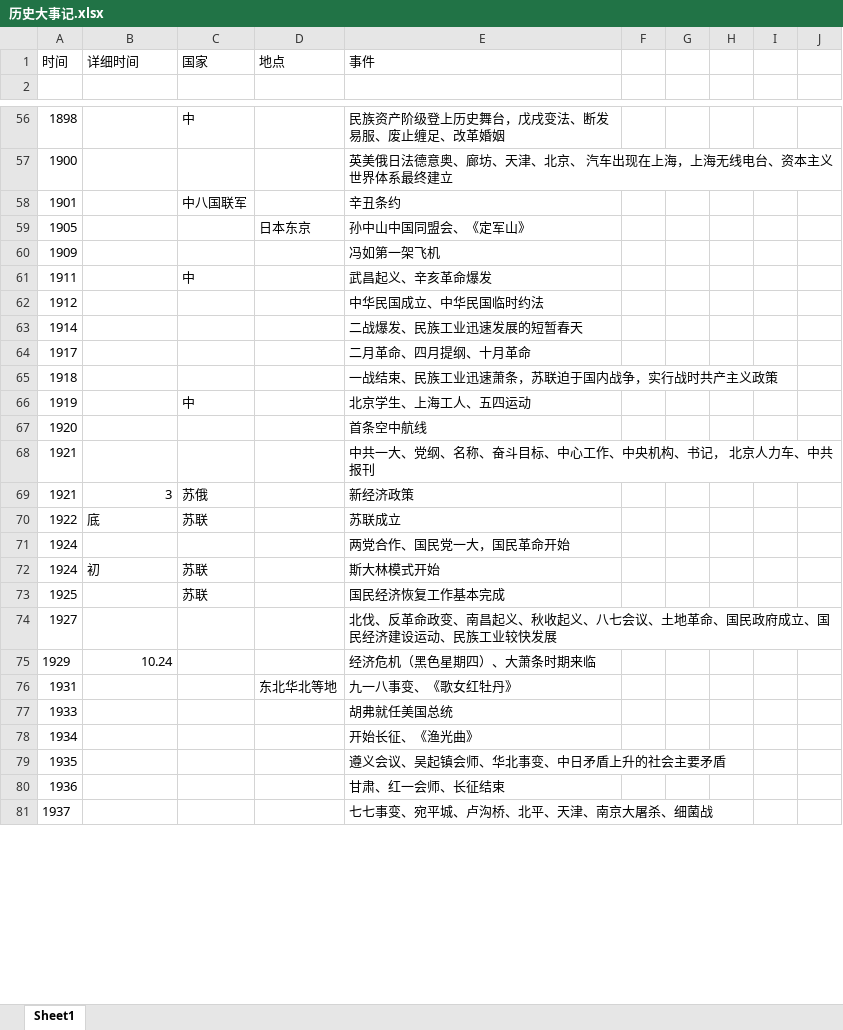
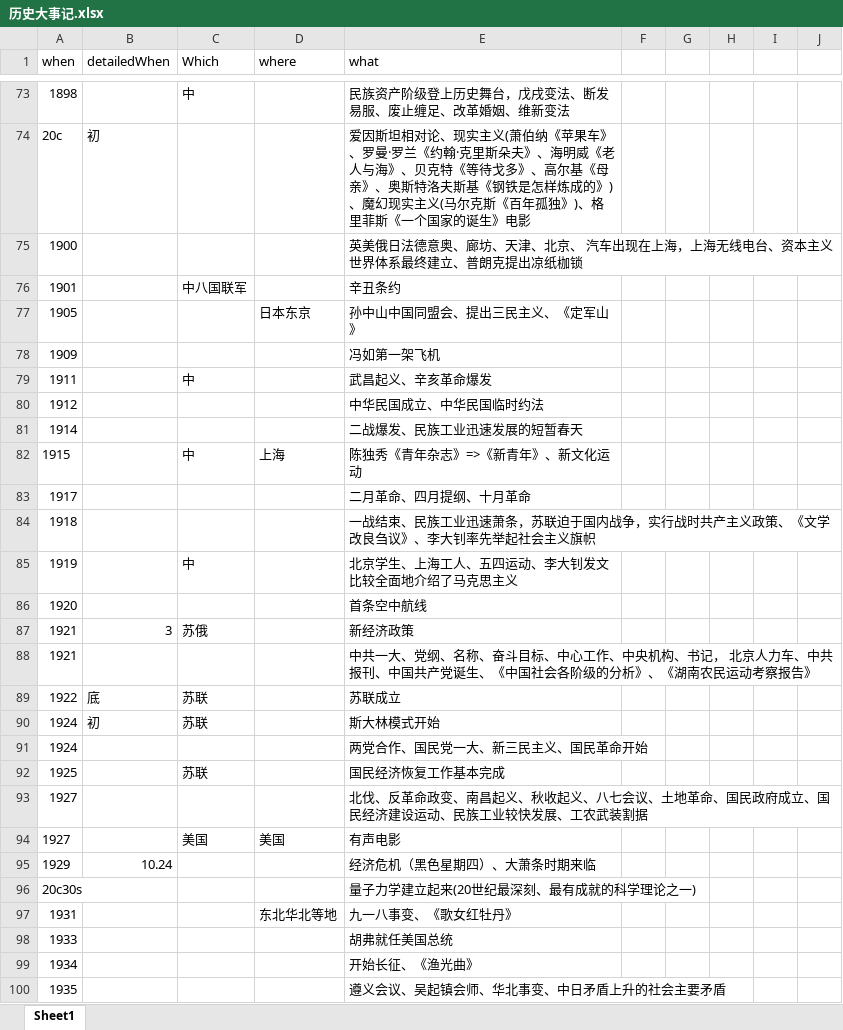
Before and after one commit to xiazeyu/SHSELT, an Excel workbook: 历史大事记.xlsx, sheet Sheet1, drawn as a sheet; only a part is shown, gaps mark what is left out; the shorter side is filled out with more unchanged rows; values as stored, in another font and other column widths than the file's, no borders; removed rows and columns are numbered as before the commit, all else as after; the diff covers the shown part only; the diff names each change by its address in the sheet, - before the commit and + after, or states it on an @@ line.

```diff
--- a/历史大事记.xlsx (sheet Sheet1)
+++ b/历史大事记.xlsx (sheet Sheet1)
-row 1: 时间 | 详细时间 | 国家 | 地点 | 事件
-row 1: (empty)
+row 1: when | detailedWhen | Which | where | what
-E73 (what): 民族资产阶级登上历史舞台，戊戌变法、断发易服、废止缠足、改革婚姻
+E73 (what): 民族资产阶级登上历史舞台，戊戌变法、断发易服、废止缠足、改革婚姻、维新变法
+row 74: 20c | 初 |  |  | 爱因斯坦相对论、现实主义(萧伯纳《苹果车》、罗曼·罗兰《约翰·克里斯朵夫》、海明威《老人与海》、贝克特《等待戈多》、高尔基《母亲》、奥斯特洛夫斯基《钢铁是怎样炼成的》)、魔幻现实主义(马尔克斯《百年孤独》)、格里菲斯《一个国家的诞生》电影
-E75 (what): …最终建立
+E75 (what): …最终建立、普朗克提出凉纸枷锁
-E77 (what): 孙中山中国同盟会、《定军山》
+E77 (what): 孙中山中国同盟会、提出三民主义、《定军山》
+row 82: 1915 |  | 中 | 上海 | 陈独秀《青年杂志》=>《新青年》、新文化运动
-E84 (what): 一战结束、民族工业迅速萧条，苏联迫于国内战争，实行战时共产主义政策
+E84 (what): 一战结束、民族工业迅速萧条，苏联迫于国内战争，实行战时共产主义政策、《文学改良刍议》、李大钊率先举起社会主义旗帜
-E85 (what): 北京学生、上海工人、五四运动
+E85 (what): 北京学生、上海工人、五四运动、李大钊发文比较全面地介绍了马克思主义
-row 68: 1921 |  |  |  | 中共一大、党纲、名称、奋斗目标、中心工作、中央机构、书记， 北京人力车、中共报刊
+row 88: 1921 |  |  |  | 中共一大、党纲、名称、奋斗目标、中心工作、中央机构、书记， 北京人力车、中共报刊、中国共产党诞生、《中国社会各阶级的分析》、《湖南农民运动考察报告》
-row 71: 1924 |  |  |  | 两党合作、国民党一大，国民革命开始
+row 91: 1924 |  |  |  | 两党合作、国民党一大、新三民主义、国民革命开始
-E93 (what): …较快发展
+E93 (what): …较快发展、工农武装割据
+row 94: 1927 |  | 美国 | 美国 | 有声电影
+row 96: 20c30s |  |  |  | 量子力学建立起来(20世纪最深刻、最有成就的科学理论之一)
```
Also changed, not shown: 52 added rows, 16 removed rows, 11 moved rows and 14 edited cells elsewhere in this sheet.
